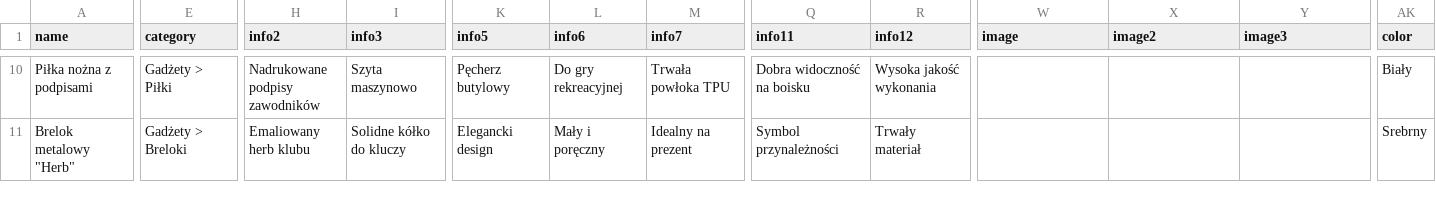
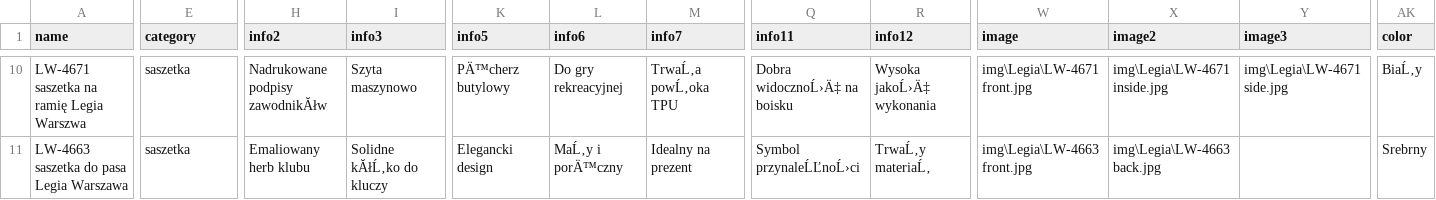
Before and after one commit to B2azil/WebPage-TryBSPOL, a CSV file: produkty_legia.csv, drawn as a sheet; only a part is shown, gaps mark what is left out; the diff covers the shown part only; the diff names each change by its address in the sheet, - before the commit and + after, or states it on an @@ line.

```diff
--- a/produkty_legia.csv
+++ b/produkty_legia.csv
-A10 (name): Piłka nożna z podpisami
+A10 (name): LW-4671 saszetka na ramię Legia Warszwa
-E10 (category): Gadżety > Piłki
+E10 (category): saszetka
-H10 (info2): Nadrukowane podpisy zawodników
+H10 (info2): Nadrukowane podpisy zawodnikĂłw
-K10 (info5): Pęcherz butylowy
+K10 (info5): PÄ™cherz butylowy
-M10 (info7): Trwała powłoka TPU
+M10 (info7): TrwaĹ‚a powĹ‚oka TPU
-Q10 (info11): Dobra widoczność na boisku
+Q10 (info11): Dobra widocznoĹ›Ä‡ na boisku
-R10 (info12): Wysoka jakość wykonania
+R10 (info12): Wysoka jakoĹ›Ä‡ wykonania
-W10 (image): (empty)
+W10 (image): img\Legia\LW-4671 front.jpg
-X10 (image2): (empty)
+X10 (image2): img\Legia\LW-4671 inside.jpg
-Y10 (image3): (empty)
+Y10 (image3): img\Legia\LW-4671 side.jpg
-AK10 (color): Biały
+AK10 (color): BiaĹ‚y
-A11 (name): Brelok metalowy "Herb"
+A11 (name): LW-4663 saszetka do pasa Legia Warszawa
-E11 (category): Gadżety > Breloki
+E11 (category): saszetka
-I11 (info3): Solidne kółko do kluczy
+I11 (info3): Solidne kĂłĹ‚ko do kluczy
-L11 (info6): Mały i poręczny
+L11 (info6): MaĹ‚y i porÄ™czny
-Q11 (info11): Symbol przynależności
+Q11 (info11): Symbol przynaleĹĽnoĹ›ci
-R11 (info12): Trwały materiał
+R11 (info12): TrwaĹ‚y materiaĹ‚
-W11 (image): (empty)
+W11 (image): img\Legia\LW-4663 front.jpg
-X11 (image2): (empty)
+X11 (image2): img\Legia\LW-4663 back.jpg
```
Also changed, not shown: 136 edited cells elsewhere in this file, 2 other files.
